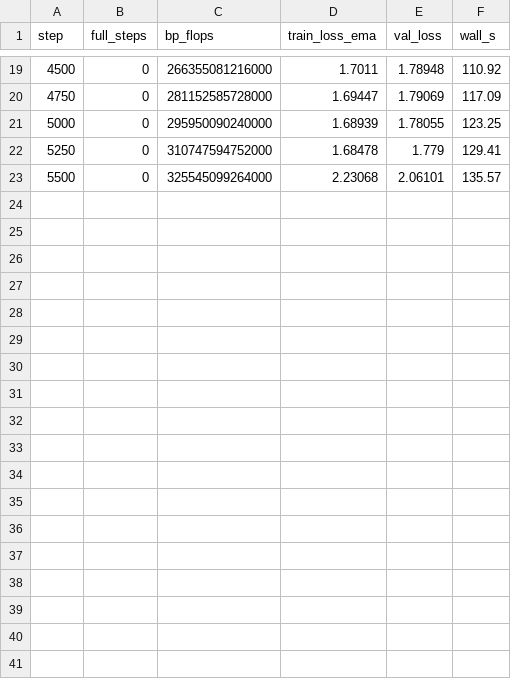
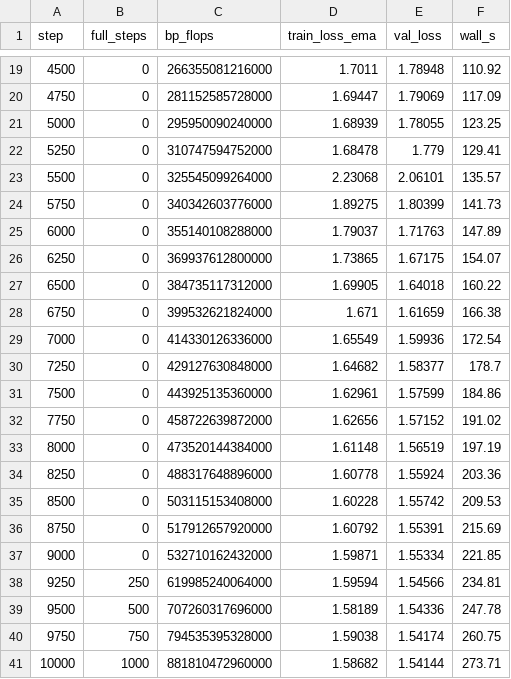
Before and after one commit to Xtam-AI/front-wheeler, a CSV file: results/exp3_char/exp3_lpft_s2_hshift.csv, drawn as a sheet; only a part is shown, gaps mark what is left out.

```diff
--- a/results/exp3_char/exp3_lpft_s2_hshift.csv
+++ b/results/exp3_char/exp3_lpft_s2_hshift.csv
@@ -23 +23,19 @@ step,full_steps,bp_flops,train_loss_ema,val_loss,wall_s
 5500,0,325545099264000,2.23068,2.06101,135.57
+5750,0,340342603776000,1.89275,1.80399,141.73
+6000,0,355140108288000,1.79037,1.71763,147.89
+6250,0,369937612800000,1.73865,1.67175,154.07
+6500,0,384735117312000,1.69905,1.64018,160.22
+6750,0,399532621824000,1.671,1.61659,166.38
+7000,0,414330126336000,1.65549,1.59936,172.54
+7250,0,429127630848000,1.64682,1.58377,178.7
+7500,0,443925135360000,1.62961,1.57599,184.86
+7750,0,458722639872000,1.62656,1.57152,191.02
+8000,0,473520144384000,1.61148,1.56519,197.19
+8250,0,488317648896000,1.60778,1.55924,203.36
+8500,0,503115153408000,1.60228,1.55742,209.53
+8750,0,517912657920000,1.60792,1.55391,215.69
+9000,0,532710162432000,1.59871,1.55334,221.85
+9250,250,619985240064000,1.59594,1.54566,234.81
+9500,500,707260317696000,1.58189,1.54336,247.78
+9750,750,794535395328000,1.59038,1.54174,260.75
+10000,1000,881810472960000,1.58682,1.54144,273.71
```
Also changed, not shown: 1 other file.
